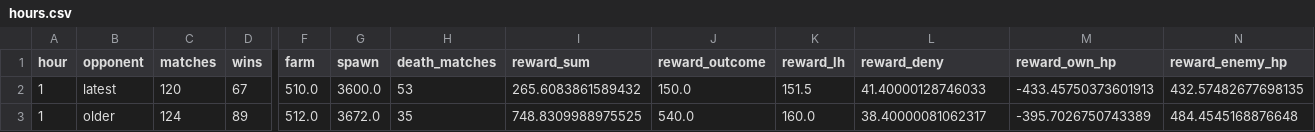
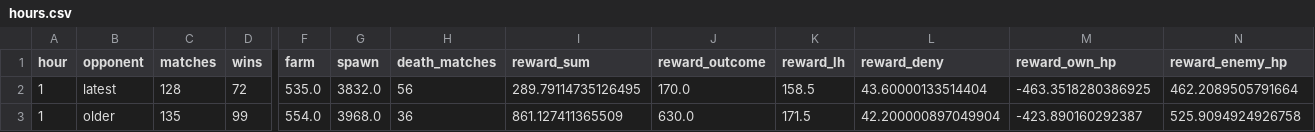
Before and after one commit to Zeltq/AMI, a CSV file: reports/P11/hours.csv, drawn as a sheet; only a part is shown, gaps mark what is left out; the diff covers the shown part only; the diff names each change by its address in the sheet, - before the commit and + after, or states it on an @@ line.

```diff
--- a/reports/P11/hours.csv
+++ b/reports/P11/hours.csv
-C2 (matches): 120
+C2 (matches): 128
-D2 (wins): 67
+D2 (wins): 72
-F2 (farm): 510.0
+F2 (farm): 535.0
-G2 (spawn): 3600.0
+G2 (spawn): 3832.0
-H2 (death_matches): 53
+H2 (death_matches): 56
-I2 (reward_sum): 265.6083861589432
+I2 (reward_sum): 289.79114735126495
-J2 (reward_outcome): 150.0
+J2 (reward_outcome): 170.0
-K2 (reward_lh): 151.5
+K2 (reward_lh): 158.5
-L2 (reward_deny): 41.40000128746033
+L2 (reward_deny): 43.60000133514404
-M2 (reward_own_hp): -433.45750373601913
+M2 (reward_own_hp): -463.3518280386925
-N2 (reward_enemy_hp): 432.57482677698135
+N2 (reward_enemy_hp): 462.2089505791664
-C3 (matches): 124
+C3 (matches): 135
-D3 (wins): 89
+D3 (wins): 99
-F3 (farm): 512.0
+F3 (farm): 554.0
-G3 (spawn): 3672.0
+G3 (spawn): 3968.0
-H3 (death_matches): 35
+H3 (death_matches): 36
-I3 (reward_sum): 748.8309988975525
+I3 (reward_sum): 861.127411365509
-J3 (reward_outcome): 540.0
+J3 (reward_outcome): 630.0
-K3 (reward_lh): 160.0
+K3 (reward_lh): 171.5
-L3 (reward_deny): 38.40000081062317
+L3 (reward_deny): 42.200000897049904
-M3 (reward_own_hp): -395.7026750743389
+M3 (reward_own_hp): -423.890160292387
-N3 (reward_enemy_hp): 484.4545168876648
+N3 (reward_enemy_hp): 525.9094924926758
```
Also changed, not shown: 30 edited cells elsewhere in this file, reports/P11/matches-100.csv, reports/P11/updates.csv, 7 other files.
